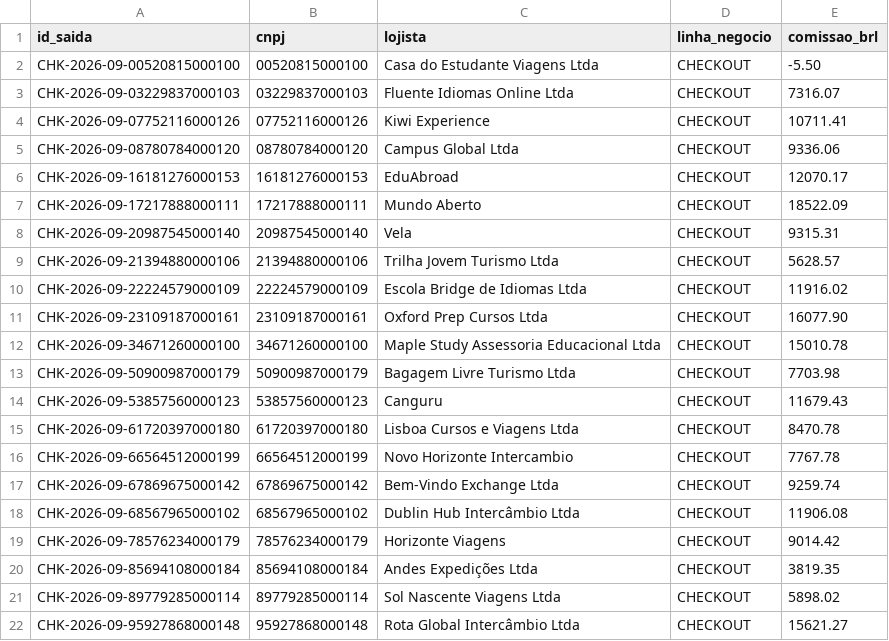
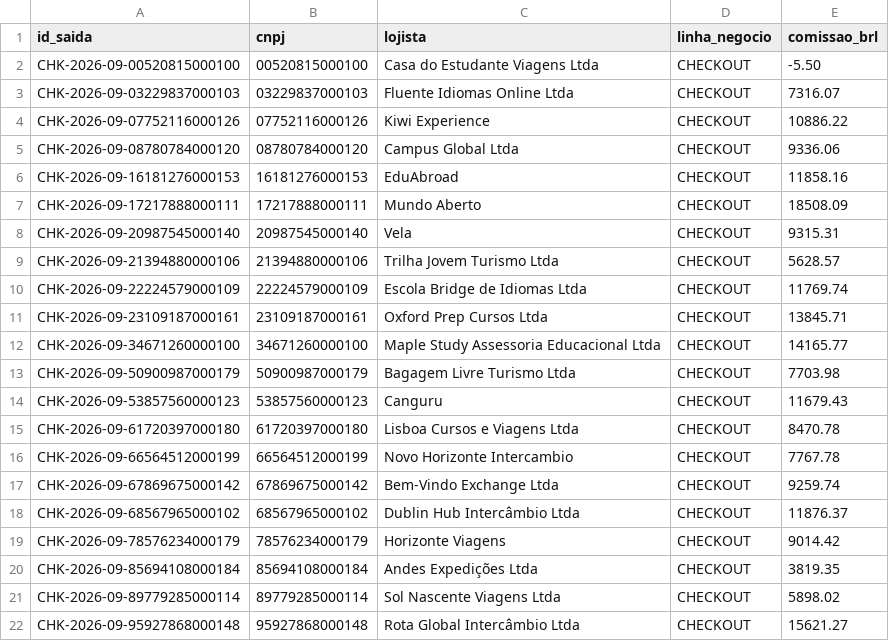
Before and after one commit to matos01pedro26-lab/hackaton_barte, a CSV file: saida/checkouts/comissoes_por_lojista.csv, drawn as a sheet.

```diff
--- a/saida/checkouts/comissoes_por_lojista.csv
+++ b/saida/checkouts/comissoes_por_lojista.csv
@@ -3,11 +3,11 @@ CHK-2026-09-00520815000100;00520815000100;Casa do Estudante Viagens Ltda;CHECKOU
 CHK-2026-09-03229837000103;03229837000103;Fluente Idiomas Online Ltda;CHECKOUT;7316.07
-CHK-2026-09-07752116000126;07752116000126;Kiwi Experience;CHECKOUT;10711.41
+CHK-2026-09-07752116000126;07752116000126;Kiwi Experience;CHECKOUT;10886.22
 CHK-2026-09-08780784000120;08780784000120;Campus Global Ltda;CHECKOUT;9336.06
-CHK-2026-09-16181276000153;16181276000153;EduAbroad;CHECKOUT;12070.17
-CHK-2026-09-17217888000111;17217888000111;Mundo Aberto;CHECKOUT;18522.09
+CHK-2026-09-16181276000153;16181276000153;EduAbroad;CHECKOUT;11858.16
+CHK-2026-09-17217888000111;17217888000111;Mundo Aberto;CHECKOUT;18508.09
 CHK-2026-09-20987545000140;20987545000140;Vela;CHECKOUT;9315.31
 CHK-2026-09-21394880000106;21394880000106;Trilha Jovem Turismo Ltda;CHECKOUT;5628.57
-CHK-2026-09-22224579000109;22224579000109;Escola Bridge de Idiomas Ltda;CHECKOUT;11916.02
-CHK-2026-09-23109187000161;23109187000161;Oxford Prep Cursos Ltda;CHECKOUT;16077.90
-CHK-2026-09-34671260000100;34671260000100;Maple Study Assessoria Educacional Ltda;CHECKOUT;15010.78
+CHK-2026-09-22224579000109;22224579000109;Escola Bridge de Idiomas Ltda;CHECKOUT;11769.74
+CHK-2026-09-23109187000161;23109187000161;Oxford Prep Cursos Ltda;CHECKOUT;13845.71
+CHK-2026-09-34671260000100;34671260000100;Maple Study Assessoria Educacional Ltda;CHECKOUT;14165.77
 CHK-2026-09-50900987000179;50900987000179;Bagagem Livre Turismo Ltda;CHECKOUT;7703.98
@@ -17,3 +17,3 @@ CHK-2026-09-66564512000199;66564512000199;Novo Horizonte Intercambio;CHECKOUT;77
 CHK-2026-09-67869675000142;67869675000142;Bem-Vindo Exchange Ltda;CHECKOUT;9259.74
-CHK-2026-09-68567965000102;68567965000102;Dublin Hub Intercâmbio Ltda;CHECKOUT;11906.08
+CHK-2026-09-68567965000102;68567965000102;Dublin Hub Intercâmbio Ltda;CHECKOUT;11876.37
 CHK-2026-09-78576234000179;78576234000179;Horizonte Viagens;CHECKOUT;9014.42
```
Also changed, not shown: saida/checkouts/divergencias_taxa.csv, 10 other files.
